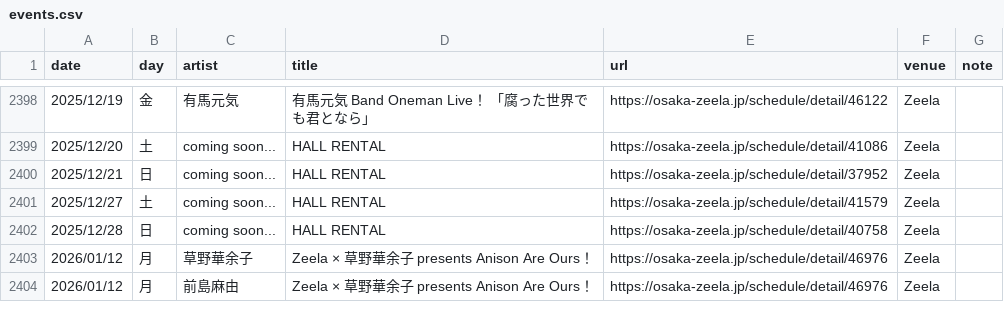
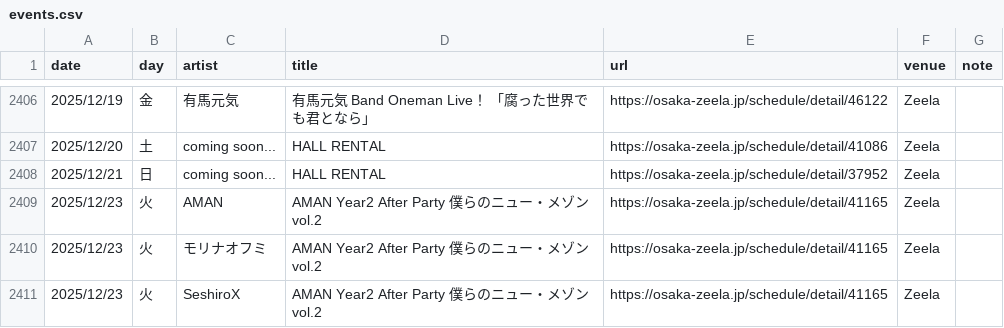
Before and after one commit to yoshitaka-ishizu/livesearch, a CSV file: backend/data/events.csv, drawn as a sheet; only a part is shown, gaps mark what is left out; the shorter side is filled out with more unchanged rows; the diff covers the shown part only; the diff names each change by its address in the sheet, - before the commit and + after, or states it on an @@ line.

```diff
--- a/backend/data/events.csv
+++ b/backend/data/events.csv
+row 2409: 2025/12/23 | 火 | AMAN | AMAN Year2 After Party 僕らのニュー・メゾン vol.2 | https://osaka-zeela.jp/schedule/detail/41165 | Zeela
+row 2410: 2025/12/23 | 火 | モリナオフミ | AMAN Year2 After Party 僕らのニュー・メゾン vol.2 | https://osaka-zeela.jp/schedule/detail/41165 | Zeela
+row 2411: 2025/12/23 | 火 | SeshiroX | AMAN Year2 After Party 僕らのニュー・メゾン vol.2 | https://osaka-zeela.jp/schedule/detail/41165 | Zeela
```
Also changed, not shown: 19 added rows, 1 removed row and 1 edited cell elsewhere in this file, 1 other file.
